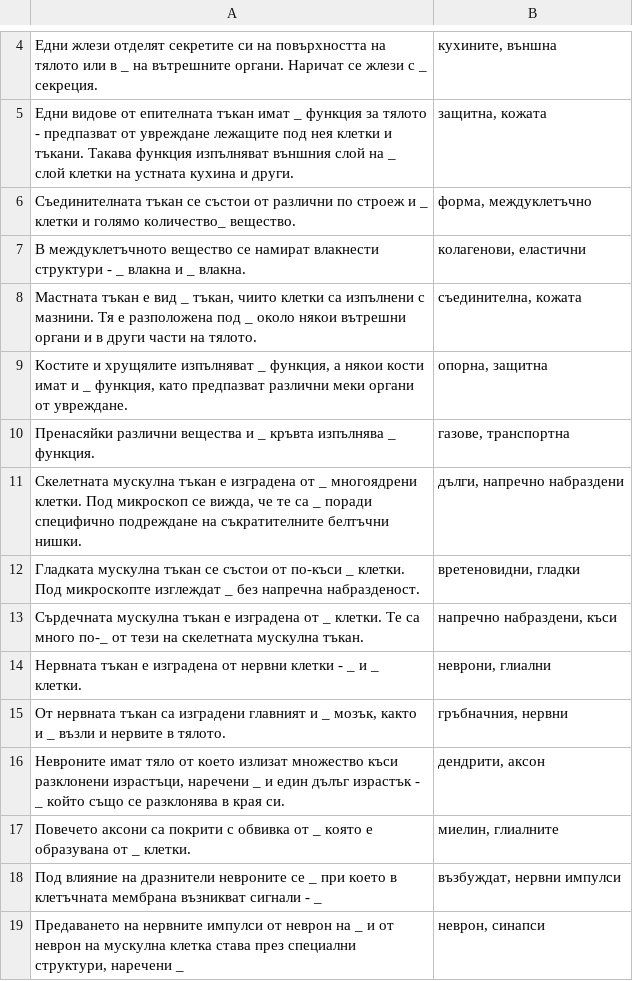
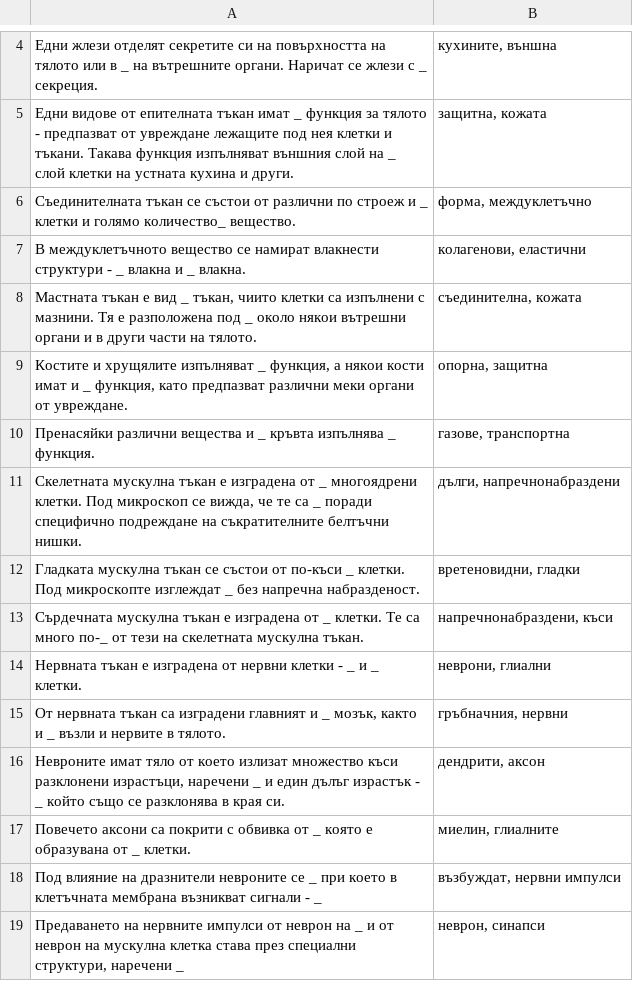
Before and after one commit to Sash0G/MU-tests, a CSV file: androidApp/src/main/assets/set3.csv, drawn as a sheet; only a part is shown, gaps mark what is left out.

```diff
--- a/androidApp/src/main/assets/set3.csv
+++ b/androidApp/src/main/assets/set3.csv
@@ -10,5 +10,5 @@
 Пренасяйки различни вещества и _ кръвта изпълнява _ функция.;газове, транспортна
-Скелетната мускулна тъкан е изградена от _ многоядрени клетки. Под микроскоп се вижда, че те са _ поради специфично подреждане на съкратителните белтъчни нишки.;дълги, напречно набраздени
+Скелетната мускулна тъкан е изградена от _ многоядрени клетки. Под микроскоп се вижда, че те са _ поради специфично подреждане на съкратителните белтъчни нишки.;дълги, напречнонабраздени
 Гладката мускулна тъкан се състои от по-къси _ клетки. Под микроскопте изглеждат _ без напречна набразденост.;вретеновидни, гладки
-Сърдечната мускулна тъкан е изградена от _ клетки. Те са много по-_ от тези на скелетната мускулна тъкан.;напречно набраздени, къси
+Сърдечната мускулна тъкан е изградена от _ клетки. Те са много по-_ от тези на скелетната мускулна тъкан.;напречнонабраздени, къси
 Нервната тъкан е изградена от нервни клетки - _ и _ клетки.;неврони, глиални
```
Also changed, not shown: 3 other files.
